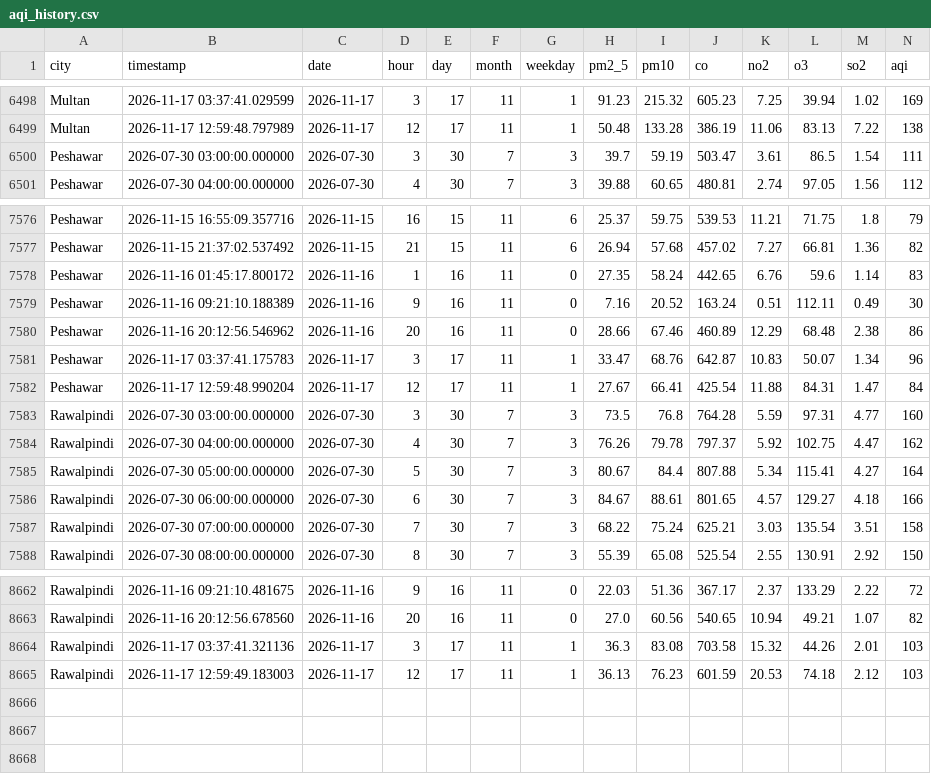
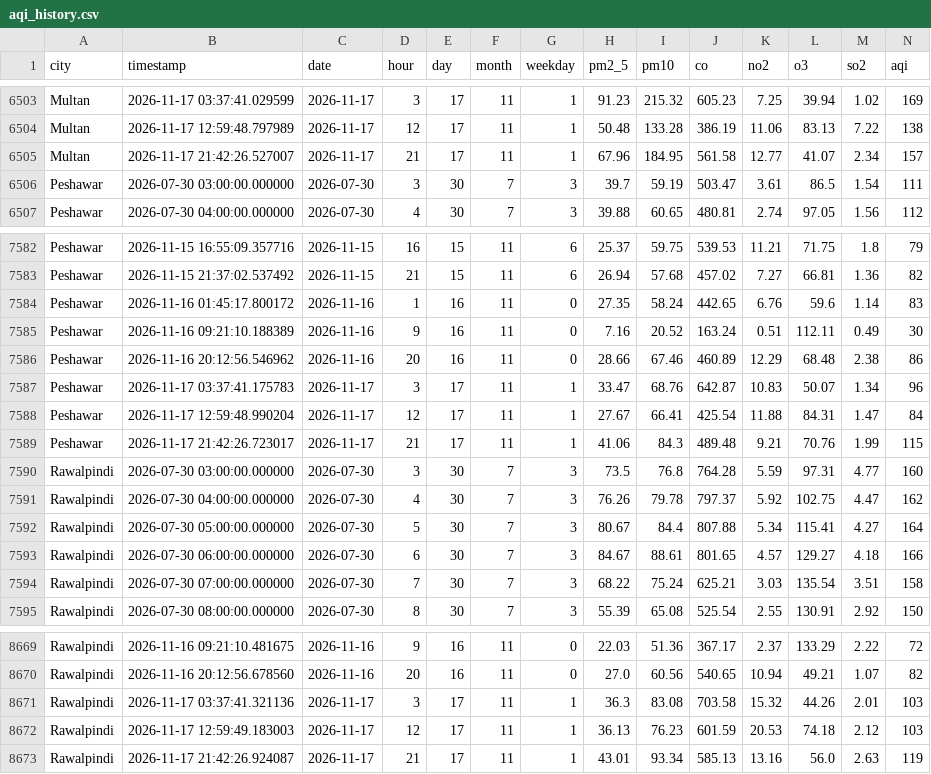
Before and after one commit to alijawad480/pearls-aqi-predictor, a CSV file: data/aqi_history.csv, drawn as a sheet; only a part is shown, gaps mark what is left out; rows hold the shown columns only; the diff covers the shown part only; the diff names each change by its address in the sheet, - before the commit and + after, or states it on an @@ line.

```diff
--- a/data/aqi_history.csv
+++ b/data/aqi_history.csv
+row 6505: Multan | 2026-11-17 21:42:26.527007 | 2026-11-17 | 21 | 17 | 11 | 1 | 67.96 | 184.95 | 561.58 | 12.77 | 41.07 | 2.34 | 157
+row 7589: Peshawar | 2026-11-17 21:42:26.723017 | 2026-11-17 | 21 | 17 | 11 | 1 | 41.06 | 84.3 | 489.48 | 9.21 | 70.76 | 1.99 | 115
+row 8673: Rawalpindi | 2026-11-17 21:42:26.924087 | 2026-11-17 | 21 | 17 | 11 | 1 | 43.01 | 93.34 | 585.13 | 13.16 | 56.0 | 2.63 | 119
```
Also changed, not shown: 5 added rows elsewhere in this file.
